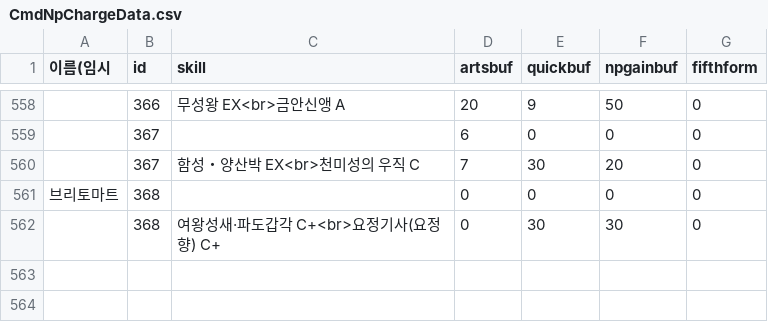
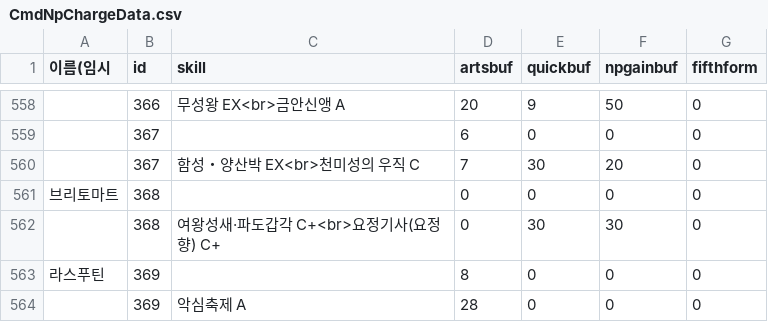
Before and after one commit to Cass07/FgoCalc, a CSV file: Data/CmdNpChargeData.csv, drawn as a sheet; only a part is shown, gaps mark what is left out; the diff names each change by its address in the sheet, - before the commit and + after, or states it on an @@ line.

```diff
--- a/Data/CmdNpChargeData.csv
+++ b/Data/CmdNpChargeData.csv
+row 563: 라스푸틴 | 369 |  | 8 | 0 | 0 | 0
+row 564:  | 369 | 악심축제 A | 28 | 0 | 0 | 0
```
Also changed, not shown: Data/NpTableServData.csv, Data/ServDataBase.csv, 1 other file.
